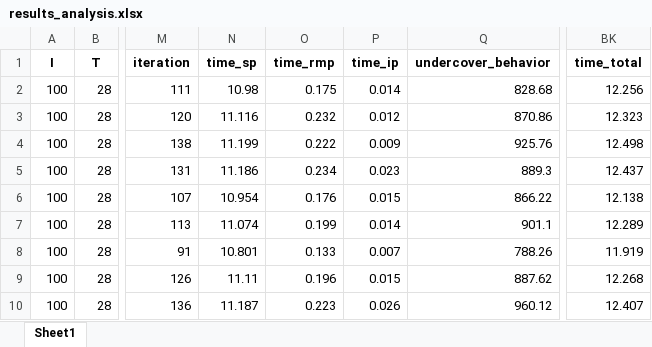
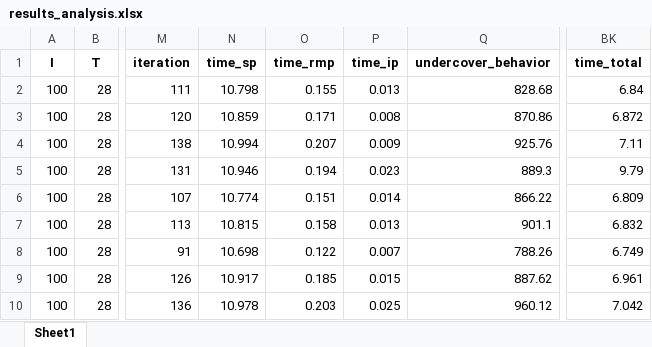
Before and after one commit to lenzwagner/columngeneration_consistency, an Excel workbook: results/behavioral_study/results_analysis.xlsx, sheet Sheet1, drawn as a sheet; only a part is shown, gaps mark what is left out; values as stored, in another font and other column widths than the file's, no borders; the diff covers the shown part only; the diff names each change by its address in the sheet, - before the commit and + after, or states it on an @@ line.

```diff
--- a/results/behavioral_study/results_analysis.xlsx (sheet Sheet1)
+++ b/results/behavioral_study/results_analysis.xlsx (sheet Sheet1)
-N2 (time_sp): 10.98
+N2 (time_sp): 10.798
-O2 (time_rmp): 0.175
+O2 (time_rmp): 0.155
-P2 (time_ip): 0.014
+P2 (time_ip): 0.013
-BK2 (time_total): 12.256
+BK2 (time_total): 6.84
-N3 (time_sp): 11.116
+N3 (time_sp): 10.859
-O3 (time_rmp): 0.232
+O3 (time_rmp): 0.171
-P3 (time_ip): 0.012
+P3 (time_ip): 0.008
-BK3 (time_total): 12.323
+BK3 (time_total): 6.872
-N4 (time_sp): 11.199
+N4 (time_sp): 10.994
-O4 (time_rmp): 0.222
+O4 (time_rmp): 0.207
-BK4 (time_total): 12.498
+BK4 (time_total): 7.11
-N5 (time_sp): 11.186
+N5 (time_sp): 10.946
-O5 (time_rmp): 0.234
+O5 (time_rmp): 0.194
-BK5 (time_total): 12.437
+BK5 (time_total): 9.79
-N6 (time_sp): 10.954
+N6 (time_sp): 10.774
-O6 (time_rmp): 0.176
+O6 (time_rmp): 0.151
-P6 (time_ip): 0.015
+P6 (time_ip): 0.014
-BK6 (time_total): 12.138
+BK6 (time_total): 6.809
-N7 (time_sp): 11.074
+N7 (time_sp): 10.815
-O7 (time_rmp): 0.199
+O7 (time_rmp): 0.158
-P7 (time_ip): 0.014
+P7 (time_ip): 0.013
-BK7 (time_total): 12.289
+BK7 (time_total): 6.832
-N8 (time_sp): 10.801
+N8 (time_sp): 10.698
-O8 (time_rmp): 0.133
+O8 (time_rmp): 0.122
-BK8 (time_total): 11.919
+BK8 (time_total): 6.749
-N9 (time_sp): 11.11
+N9 (time_sp): 10.917
-O9 (time_rmp): 0.196
+O9 (time_rmp): 0.185
-BK9 (time_total): 12.268
+BK9 (time_total): 6.961
-N10 (time_sp): 11.187
+N10 (time_sp): 10.978
-O10 (time_rmp): 0.223
+O10 (time_rmp): 0.203
-P10 (time_ip): 0.026
+P10 (time_ip): 0.025
-BK10 (time_total): 12.407
+BK10 (time_total): 7.042
```
Also changed, not shown: 52 edited cells elsewhere in this sheet, 9 other files.
